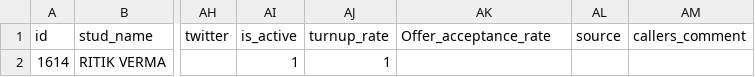
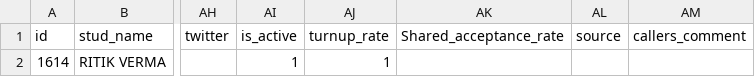
Before and after one commit to imritik/ost_tech, a CSV file: csv_formats/students.csv, drawn as a sheet; only a part is shown, gaps mark what is left out; the diff names each change by its address in the sheet, - before the commit and + after, or states it on an @@ line.

```diff
--- a/csv_formats/students.csv
+++ b/csv_formats/students.csv
-AK1: Offer_acceptance_rate
+AK1: Shared_acceptance_rate
```
Also changed, not shown: csv_formats/companyformat.csv, 24 other files.
